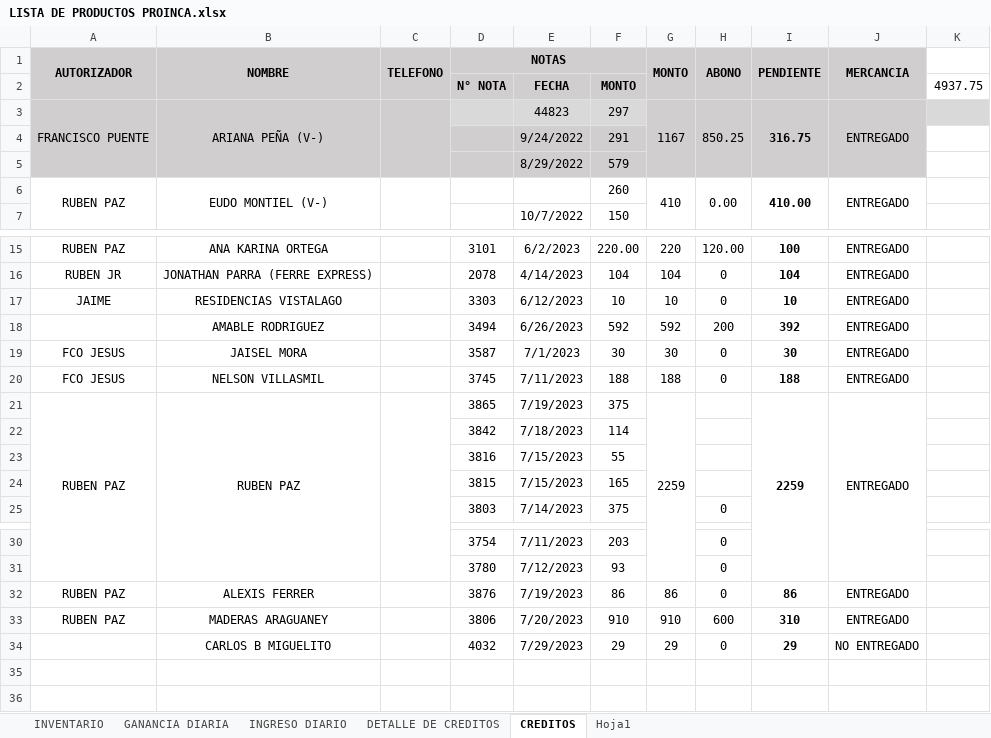
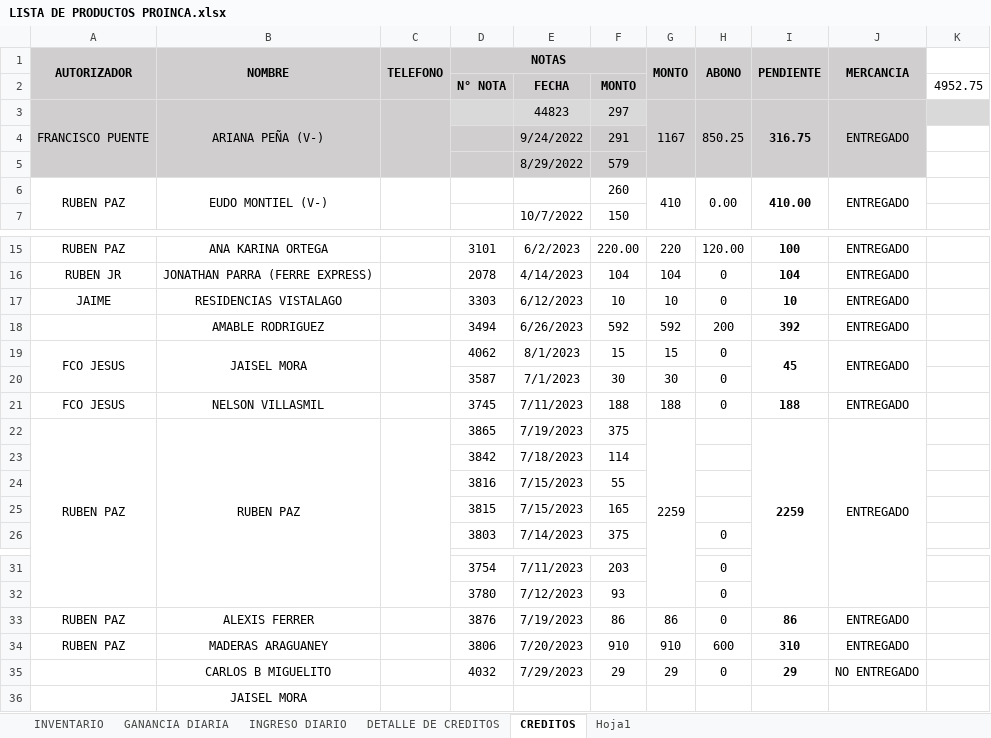
Before and after one commit to JPuente25/Proinca, an Excel workbook: LISTA DE PRODUCTOS PROINCA.xlsx, sheet CREDITOS, drawn as a sheet; only a part is shown, gaps mark what is left out; values as stored, in another font and other column widths than the file's, no borders; the diff names each change by its address in the sheet, - before the commit and + after, or states it on an @@ line.

```diff
--- a/LISTA DE PRODUCTOS PROINCA.xlsx (sheet CREDITOS)
+++ b/LISTA DE PRODUCTOS PROINCA.xlsx (sheet CREDITOS)
-K2: 4937.75
+K2: 4952.75
+A19:A20 merged
+B19:B20 merged
+C19:C20 merged
-D19 (NOTAS): 3587
+D19 (NOTAS): 4062
-E19: 7/1/2023
+E19: 8/1/2023
-F19: 30
+F19: 15
-G19 (MONTO): 30
+G19 (MONTO): 15
-I19 (PENDIENTE): 30
+I19 (PENDIENTE): 45
+I19:I20 merged
+J19:J20 merged
+row 20:  |  |  | 3587 | 7/1/2023 | 30 | 30 | 0
+row 36:  | JAISEL MORA
```
Also changed, not shown: sheet GANANCIA DIARIA, sheet INGRESO DIARIO, sheet DETALLE DE CREDITOS, formulas that keep their value.
